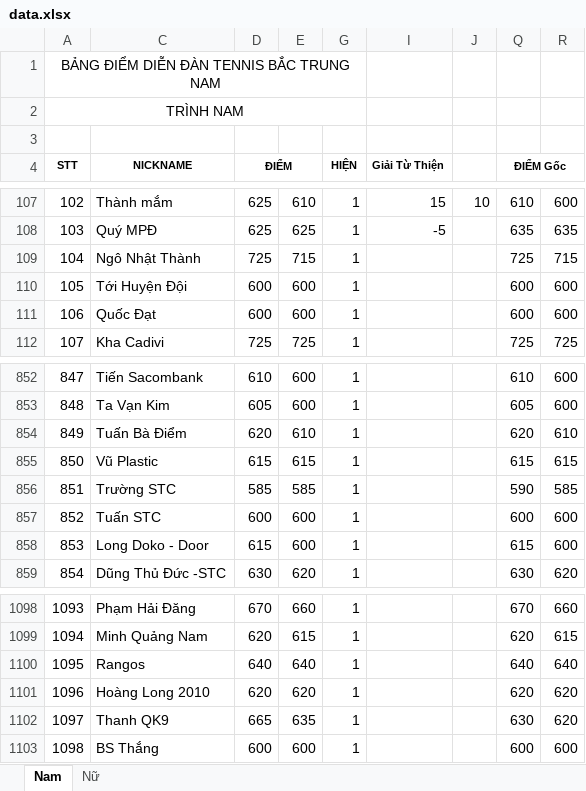
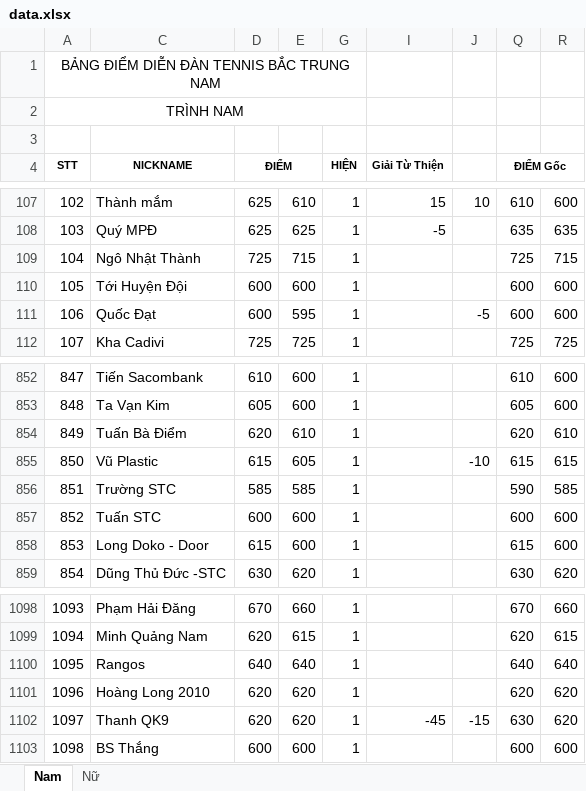
Before and after one commit to dflyapp/tennis-btn, an Excel workbook: scripts/data.xlsx, sheet Nam, drawn as a sheet; only a part is shown, gaps mark what is left out; values as stored, in another font and other column widths than the file's, no borders; conditional formats not drawn; the diff names each change by its address in the sheet, - before the commit and + after, or states it on an @@ line.

```diff
--- a/scripts/data.xlsx (sheet Nam)
+++ b/scripts/data.xlsx (sheet Nam)
-E111: 600
+E111: 595
-J111: (empty)
+J111: -5
-E855: 615
+E855: 605
-J855: (empty)
+J855: -10
-D1102 (ĐIỂM): 665
+D1102 (ĐIỂM): 620
-E1102: 635
+E1102: 620
-I1102 (Giải Từ Thiện): (empty)
+I1102 (Giải Từ Thiện): -45
-J1102: (empty)
+J1102: -15
```
Also changed, not shown: 1 other file.
